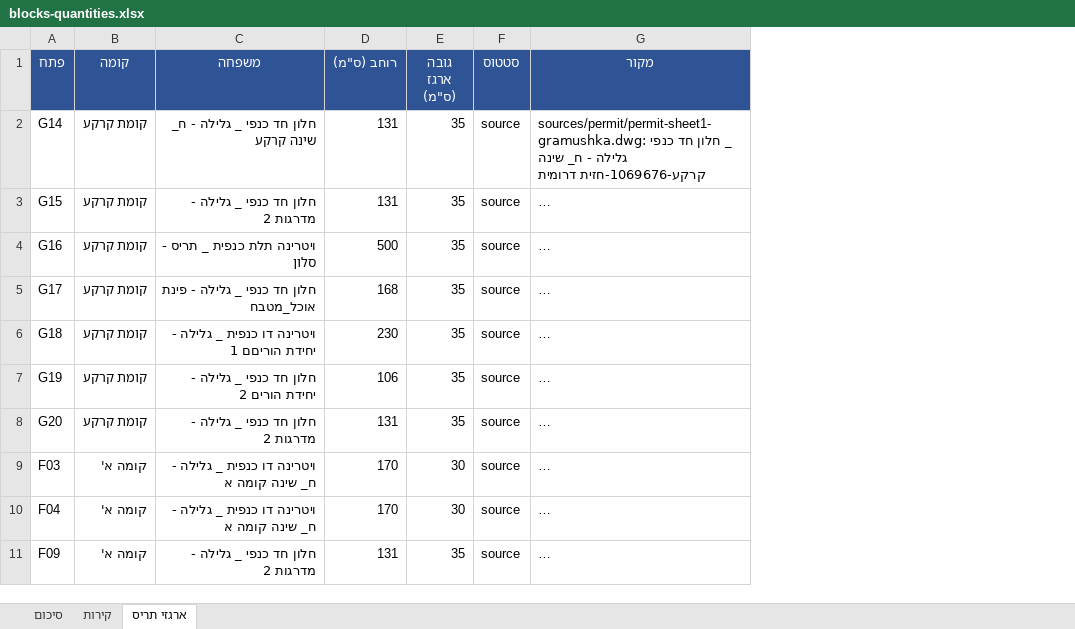
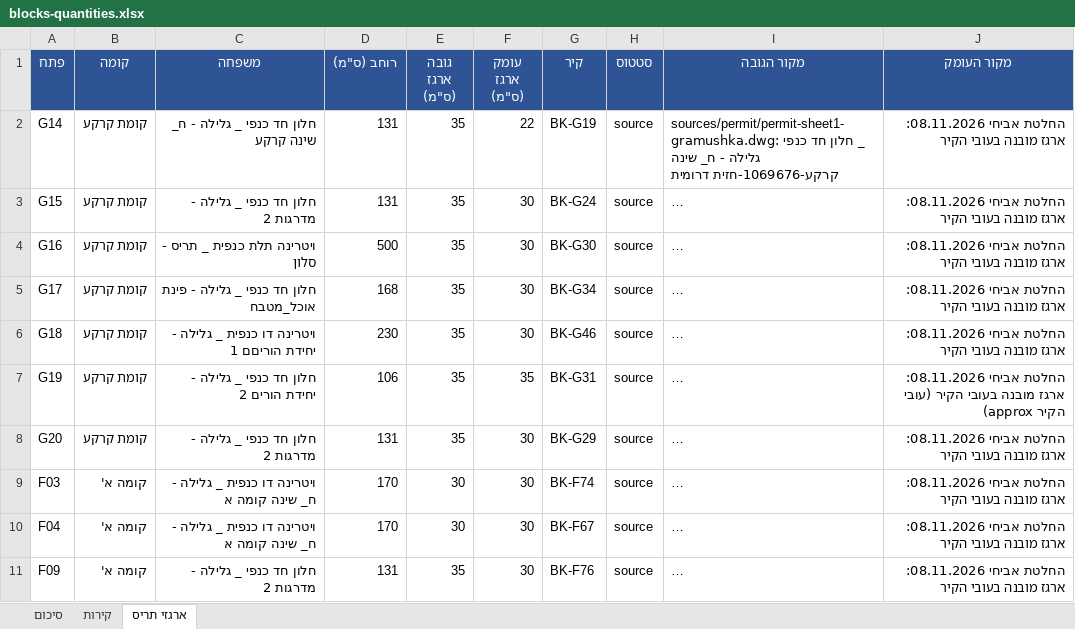
Before and after one commit to 123avihai-collab/House-3d, an Excel workbook: docs/quantities/blocks-quantities.xlsx, sheet ארגזי תריס, drawn as a sheet; only a part is shown; long unchanged cells end in …; values as stored, in another font and other column widths than the file's, no borders; addresses are those after the commit; the diff names each change by its address in the sheet, - before the commit and + after, or states it on an @@ line.

```diff
--- a/docs/quantities/blocks-quantities.xlsx (sheet ארגזי תריס)
+++ b/docs/quantities/blocks-quantities.xlsx (sheet ארגזי תריס)
+column F (עומק ארגז (ס"מ)), rows 2-11: 22 | 30 | 30 | 30 | 30 | 35 | 30 | 30 | 30 | 30
+column G (קיר), rows 2-11: BK-G19 | BK-G24 | BK-G30 | BK-G34 | BK-G46 | BK-G31 | BK-G29 | BK-F74 | BK-F67 | BK-F76
+column J (מקור העומק), rows 2-11: החלטת אביחי 08.11.2026: ארגז מובנה בעובי הקיר | החלטת אביחי 08.11.2026: ארגז מובנה בעובי הקיר | החלטת אביחי 08.11.2026: ארגז מובנה בעובי הקיר | החלטת אביחי 08.11.2026: ארגז מובנה בעובי הקיר | החלטת אביחי 08.11.2026: ארגז מובנה בעובי הקיר | החלטת אביחי 08.11.2026: ארגז מובנה בעובי הקיר (עובי הקיר approx) | החלטת אביחי 08.11.2026: ארגז מובנה בעובי הקיר | החלטת אביחי 08.11.2026: ארגז מובנה בעובי הקיר | החלטת אביחי 08.11.2026: ארגז מובנה בעובי הקיר | החלטת אביחי 08.11.2026: ארגז מובנה בעובי הקיר
-I1: מקור
+I1: מקור הגובה
```
Also changed, not shown: 5 other files.
